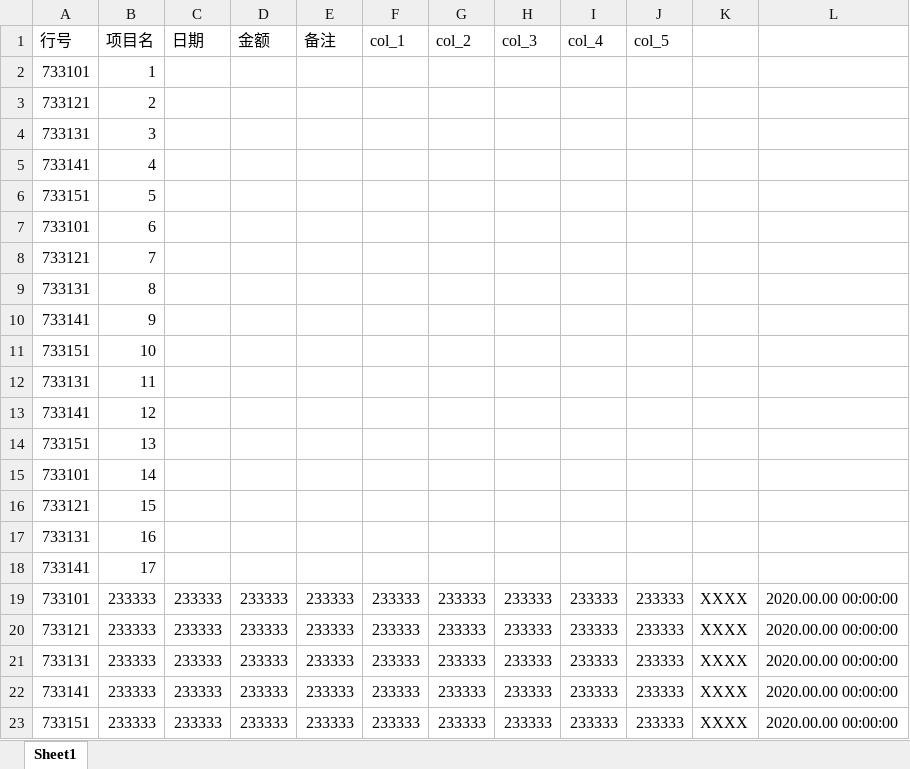
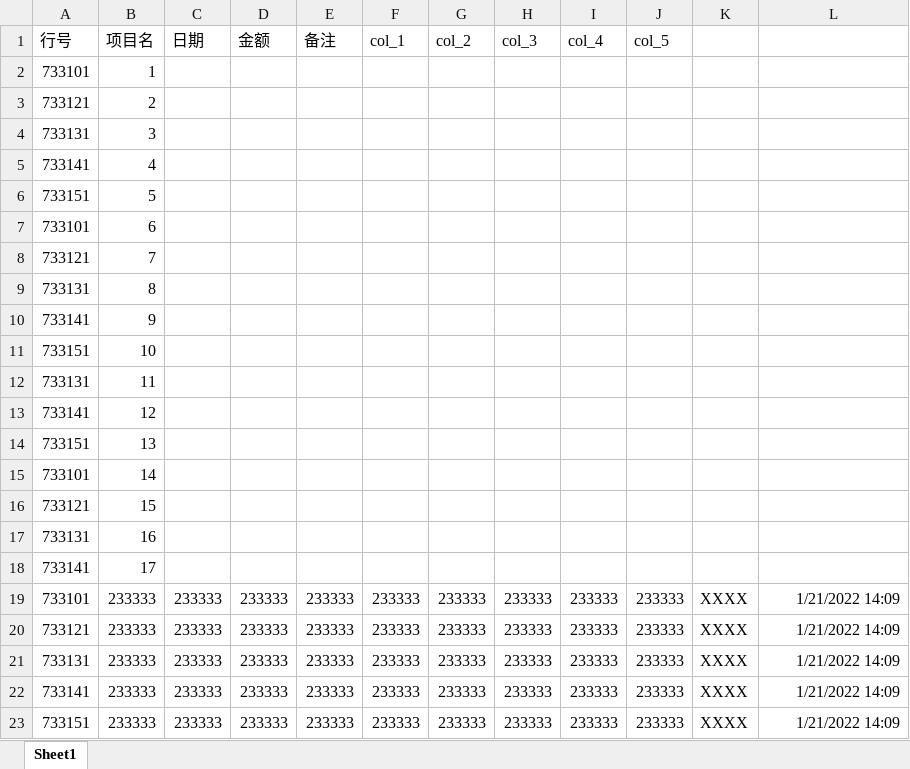
Before and after one commit to SuoweiHu/Excel-Online-App, an Excel workbook: Example Excel/2020年一季度.xlsx, sheet Sheet1, drawn as a sheet; values as stored, in another font and other column widths than the file's, no borders; the diff names each change by its address in the sheet, - before the commit and + after, or states it on an @@ line.

```diff
--- a/Example Excel/2020年一季度.xlsx (sheet Sheet1)
+++ b/Example Excel/2020年一季度.xlsx (sheet Sheet1)
-L19:L23: 2020.00.00 00:00:00
+L19:L23: 1/21/2022 14:09
```
Also changed, not shown: 2 other files.
